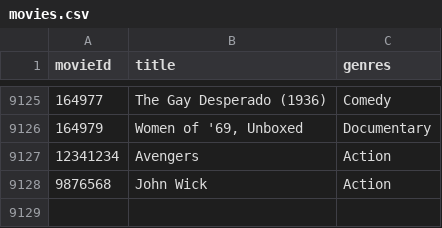
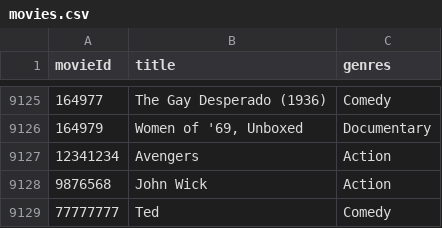
Before and after one commit to EthanJ0104/MovieLibrary, a CSV file: movies.csv, drawn as a sheet; only a part is shown, gaps mark what is left out; the diff names each change by its address in the sheet, - before the commit and + after, or states it on an @@ line.

```diff
--- a/movies.csv
+++ b/movies.csv
+row 9129: 77777777 | Ted | Comedy
```
Also changed, not shown: 1 other file.
